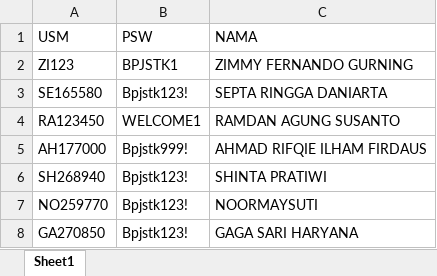
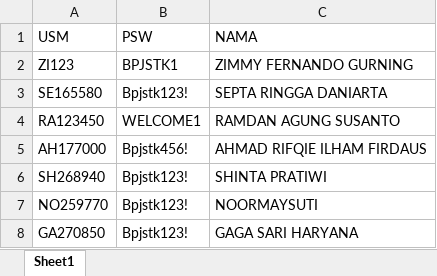
Before and after one commit to diansormin13/framework_automation, an Excel workbook: Data Files/userSmile.xlsx, sheet Sheet1, drawn as a sheet; values as stored, in another font and other column widths than the file's, no borders; the diff names each change by its address in the sheet, - before the commit and + after, or states it on an @@ line.

```diff
--- a/Data Files/userSmile.xlsx (sheet Sheet1)
+++ b/Data Files/userSmile.xlsx (sheet Sheet1)
-B5 (PSW): Bpjstk999!
+B5 (PSW): Bpjstk456!
```
Also changed, not shown: Data Files/roleSmile.xlsx, 8 other files.
